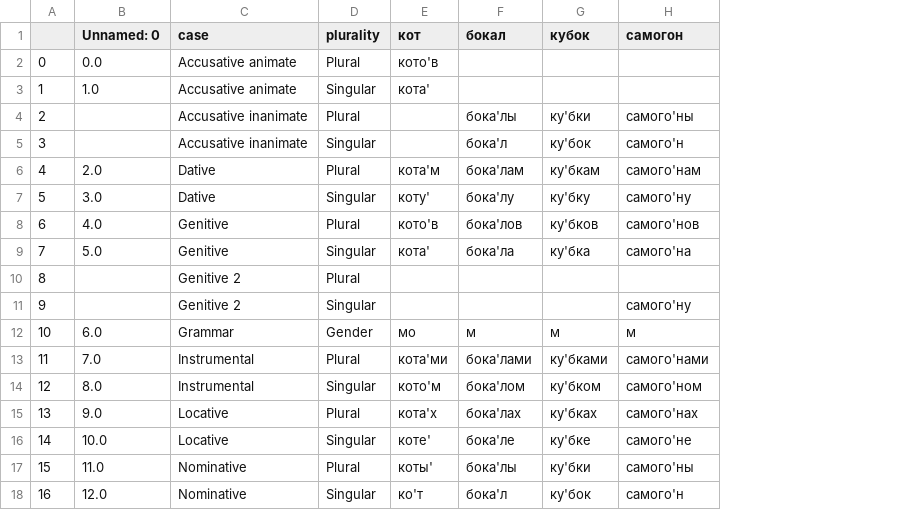
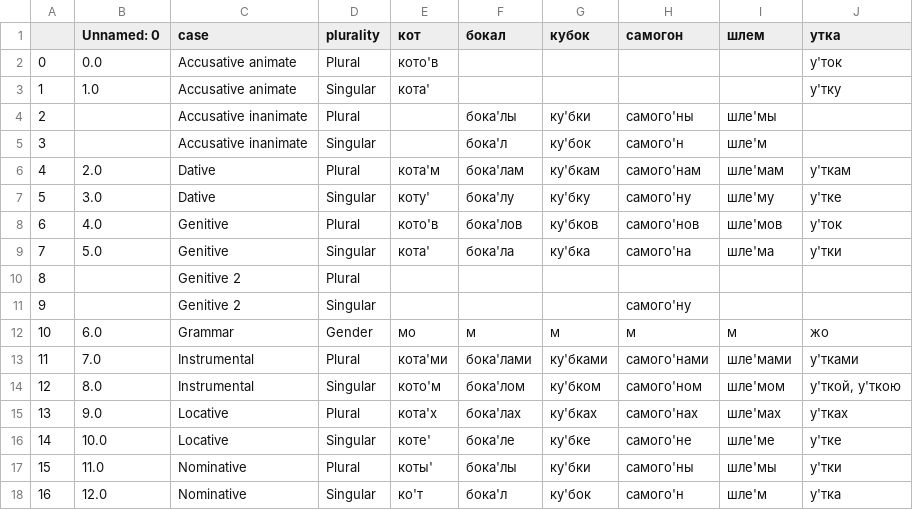
Before and after one commit to Arkos-Mathematica/DeclensionPractice, a CSV file: Nouns.csv, drawn as a sheet; the diff names each change by its address in the sheet, - before the commit and + after, or states it on an @@ line.

```diff
--- a/Nouns.csv
+++ b/Nouns.csv
+column I (шлем), rows 4-18: шле'мы | шле'м | шле'мам | шле'му | шле'мов | шле'ма |  |  | м | шле'мами | шле'мом | шле'мах | шле'ме | шле'мы | шле'м
+column J (утка), rows 2-18: у'ток | у'тку |  |  | у'ткам | у'тке | у'ток | у'тки |  |  | жо | у'тками | у'ткой, у'ткою | у'тках | у'тке | у'тки | у'тка
```
Also changed, not shown: 2 other files.
